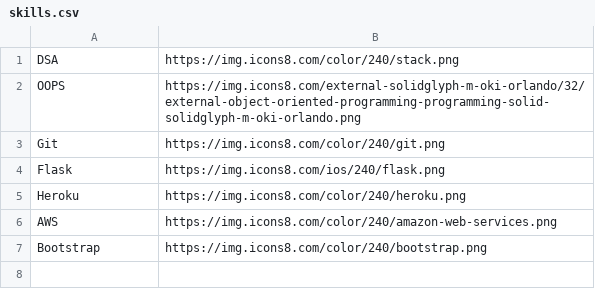
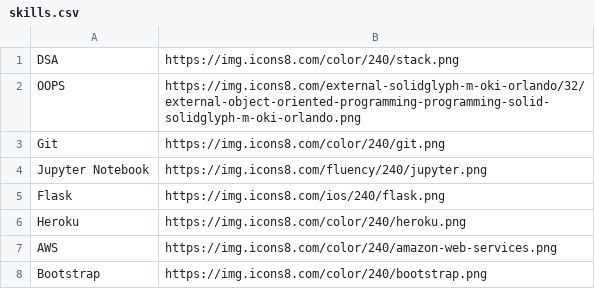
Before and after one commit to Satyajit-2003/Satyajit-2003.github.io, a CSV file: assets/data/skills.csv, drawn as a sheet; the diff names each change by its address in the sheet, - before the commit and + after, or states it on an @@ line.

Commit message:
Added skill

```diff
--- a/assets/data/skills.csv
+++ b/assets/data/skills.csv
+row 4: Jupyter Notebook | https://img.icons8.com/fluency/240/jupyter.png
```
